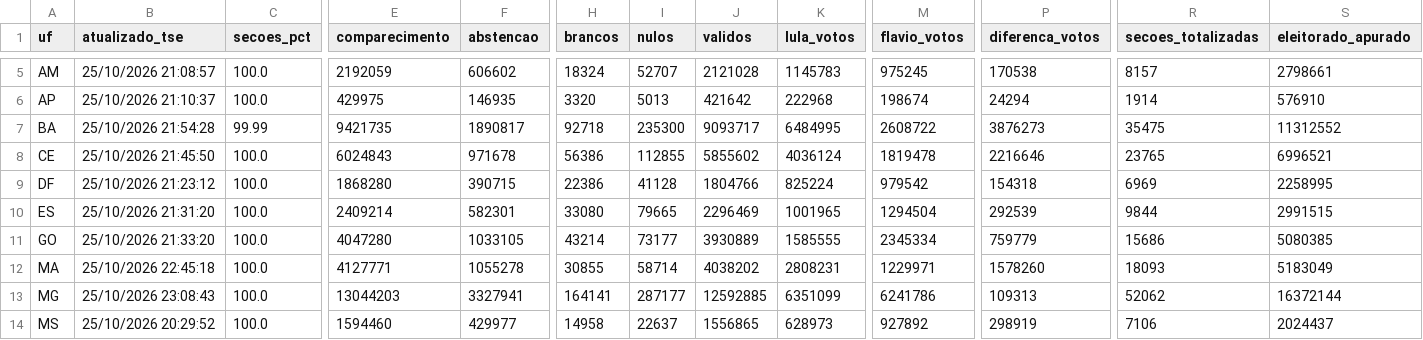
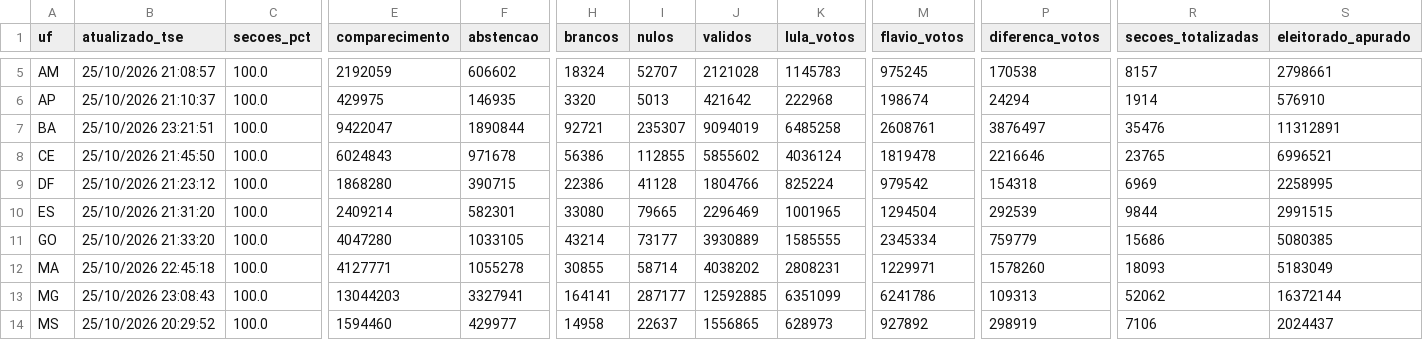
Before and after one commit to vizudados/eleicoes-2026, a CSV file: dados/apuracao/ufs.csv, drawn as a sheet; only a part is shown, gaps mark what is left out; the diff names each change by its address in the sheet, - before the commit and + after, or states it on an @@ line.

```diff
--- a/dados/apuracao/ufs.csv
+++ b/dados/apuracao/ufs.csv
-B7 (atualizado_tse): 25/10/2026 21:54:28
+B7 (atualizado_tse): 25/10/2026 23:21:51
-C7 (secoes_pct): 99.99
+C7 (secoes_pct): 100.0
-E7 (comparecimento): 9421735
+E7 (comparecimento): 9422047
-F7 (abstencao): 1890817
+F7 (abstencao): 1890844
-H7 (brancos): 92718
+H7 (brancos): 92721
-I7 (nulos): 235300
+I7 (nulos): 235307
-J7 (validos): 9093717
+J7 (validos): 9094019
-K7 (lula_votos): 6484995
+K7 (lula_votos): 6485258
-M7 (flavio_votos): 2608722
+M7 (flavio_votos): 2608761
-P7 (diferenca_votos): 3876273
+P7 (diferenca_votos): 3876497
-R7 (secoes_totalizadas): 35475
+R7 (secoes_totalizadas): 35476
-S7 (eleitorado_apurado): 11312552
+S7 (eleitorado_apurado): 11312891
```
Also changed, not shown: 1 other file.
